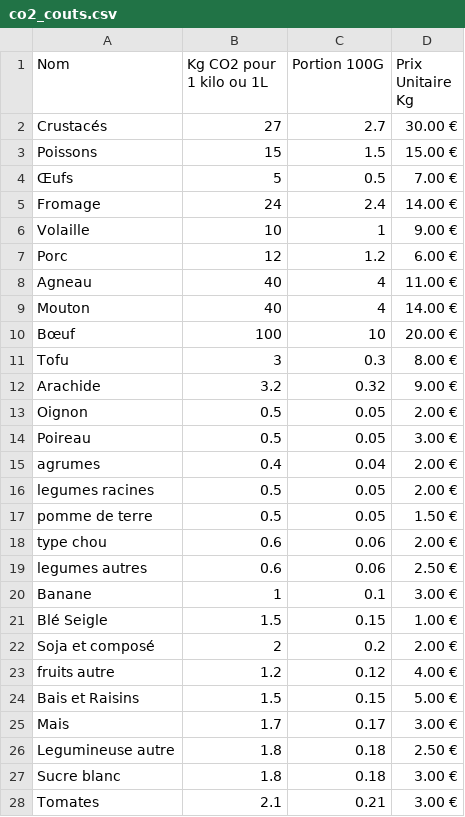
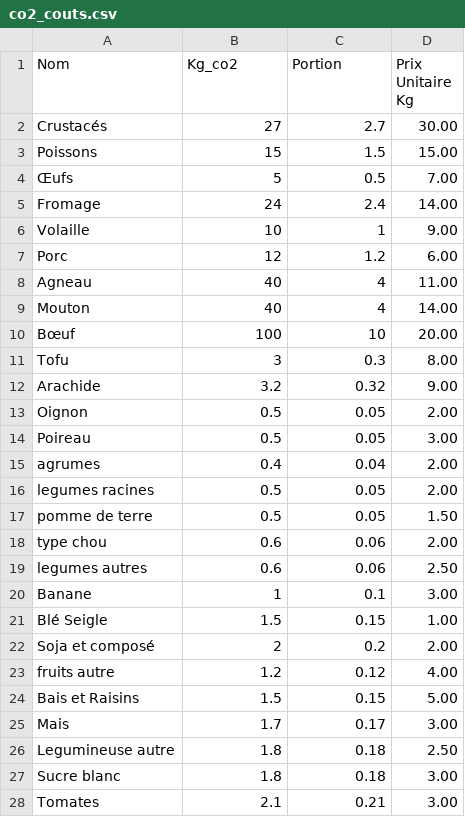
Before and after one commit to barry1603/PCant, a CSV file: data/co2_couts.csv, drawn as a sheet; only a part is shown; the diff covers the shown part only.

```diff
--- a/data/co2_couts.csv
+++ b/data/co2_couts.csv
@@ -1,28 +1,28 @@
-Nom,Kg CO2 pour 1 kilo ou 1L,Portion 100G,Prix Unitaire Kg
-Crustacés ,27,2.7,30.00 €
-Poissons,15,1.5,15.00 €
-Œufs,5,0.5,7.00 €
-Fromage,24,2.4,14.00 €
-Volaille,10,1,9.00 €
-Porc,12,1.2,6.00 €
-Agneau,40,4,11.00 €
-Mouton,40,4,14.00 €
-Bœuf,100,10,20.00 €
-Tofu,3,0.3,8.00 €
-Arachide,3.2,0.32,9.00 €
-Oignon ,0.5,0.05,2.00 €
-Poireau,0.5,0.05,3.00 €
-agrumes,0.4,0.04,2.00 €
-legumes racines,0.5,0.05,2.00 €
-pomme de terre,0.5,0.05,1.50 €
-type chou,0.6,0.06,2.00 €
-legumes autres,0.6,0.06,2.50 €
-Banane,1,0.1,3.00 €
-Blé Seigle,1.5,0.15,1.00 €
-Soja et composé,2,0.2,2.00 €
-fruits autre,1.2,0.12,4.00 €
-Bais et Raisins,1.5,0.15,5.00 €
-Mais,1.7,0.17,3.00 €
-Legumineuse autre,1.8,0.18,2.50 €
-Sucre blanc,1.8,0.18,3.00 €
-Tomates,2.1,0.21,3.00 €
+Nom,Kg_co2,Portion,Prix Unitaire Kg
+Crustacés ,27,2.7,30.00
+Poissons,15,1.5,15.00
+Œufs,5,0.5,7.00
+Fromage,24,2.4,14.00
+Volaille,10,1,9.00
+Porc,12,1.2,6.00
+Agneau,40,4,11.00
+Mouton,40,4,14.00
+Bœuf,100,10,20.00
+Tofu,3,0.3,8.00
+Arachide,3.2,0.32,9.00
+Oignon ,0.5,0.05,2.00
+Poireau,0.5,0.05,3.00
+agrumes,0.4,0.04,2.00
+legumes racines,0.5,0.05,2.00
+pomme de terre,0.5,0.05,1.50
+type chou,0.6,0.06,2.00
+legumes autres,0.6,0.06,2.50
+Banane,1,0.1,3.00
+Blé Seigle,1.5,0.15,1.00
+Soja et composé,2,0.2,2.00
+fruits autre,1.2,0.12,4.00
+Bais et Raisins,1.5,0.15,5.00
+Mais,1.7,0.17,3.00
+Legumineuse autre,1.8,0.18,2.50
+Sucre blanc,1.8,0.18,3.00
+Tomates,2.1,0.21,3.00
```
Also changed, not shown: 8 edited cells elsewhere in this file, 1 other file.
